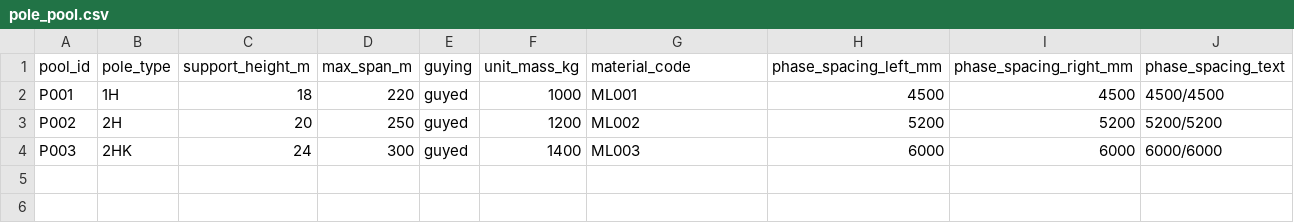
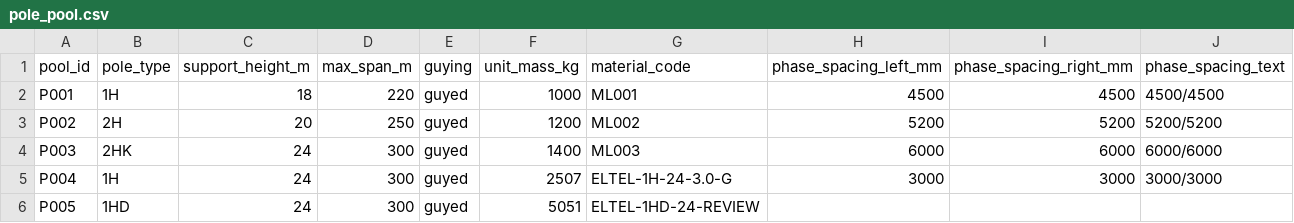
Before and after one commit to bungeiam/pole-prototype, a CSV file: backend/data/pole_pool.csv, drawn as a sheet; the diff names each change by its address in the sheet, - before the commit and + after, or states it on an @@ line.

```diff
--- a/backend/data/pole_pool.csv
+++ b/backend/data/pole_pool.csv
+row 5: P004 | 1H | 24 | 300 | guyed | 2507 | ELTEL-1H-24-3.0-G | 3000 | 3000 | 3000/3000
+row 6: P005 | 1HD | 24 | 300 | guyed | 5051 | ELTEL-1HD-24-REVIEW
```
Also changed, not shown: 2 other files.
